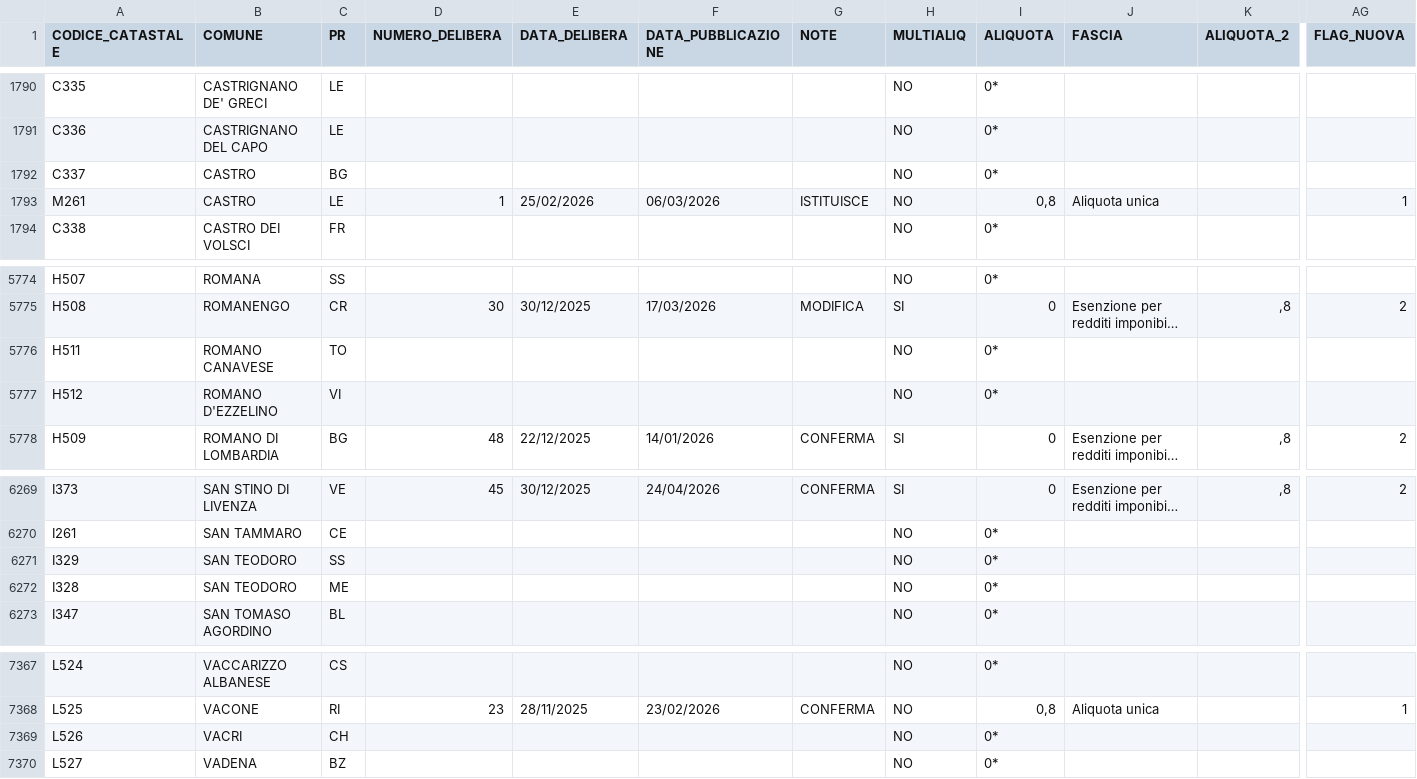
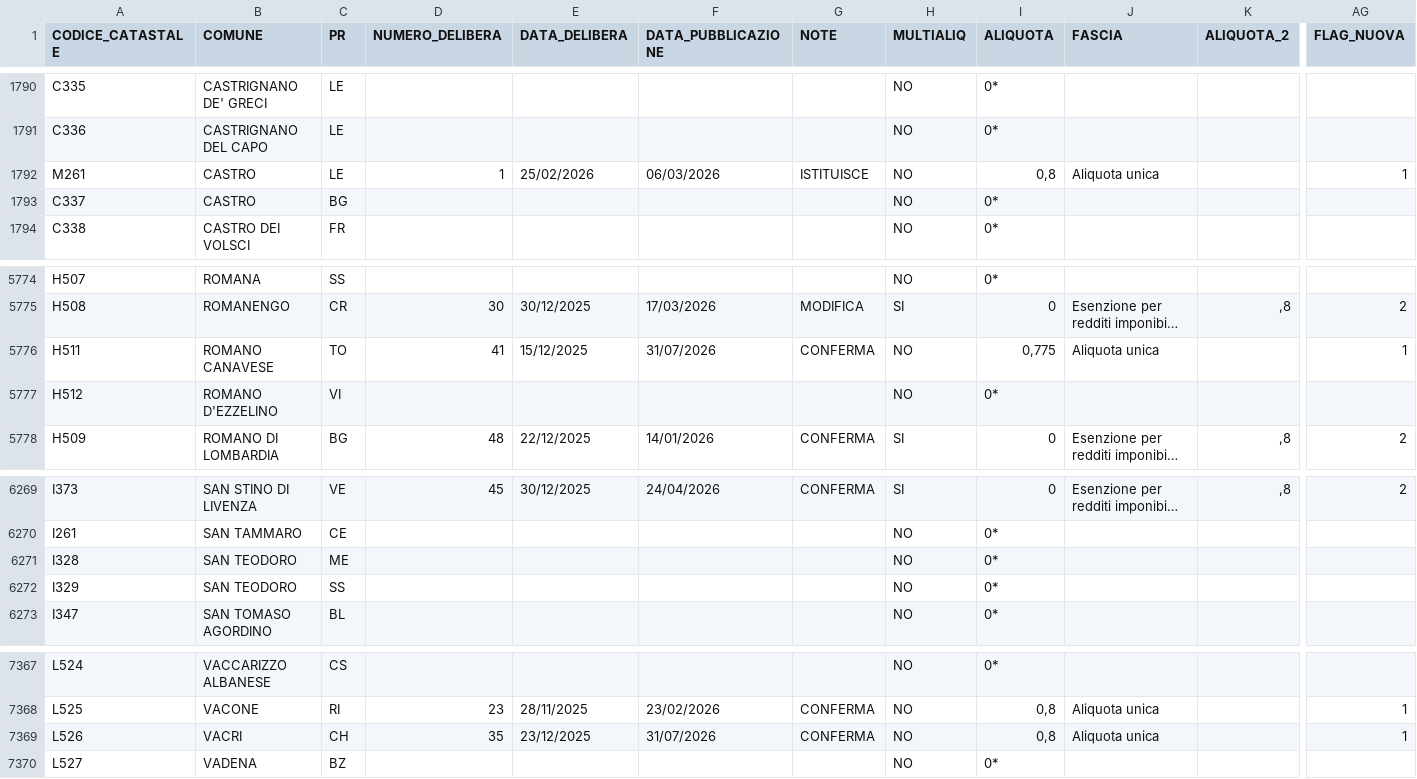
Before and after one commit to BernardoGiordano/stipendio.top, a CSV file: data/Add_comunale_irpef2026.csv, drawn as a sheet; only a part is shown, gaps mark what is left out; long unchanged cells end in …; the diff covers the shown part only; the diff names each change by its address in the sheet, - before the commit and + after, or states it on an @@ line.

```diff
--- a/data/Add_comunale_irpef2026.csv
+++ b/data/Add_comunale_irpef2026.csv
@@ row 1792 moved to row 1793: C337 @@
-D5776 (NUMERO_DELIBERA): (empty)
+D5776 (NUMERO_DELIBERA): 41
-E5776 (DATA_DELIBERA): (empty)
+E5776 (DATA_DELIBERA): 15/12/2025
-F5776 (DATA_PUBBLICAZIONE): (empty)
+F5776 (DATA_PUBBLICAZIONE): 31/07/2026
-G5776 (NOTE): (empty)
+G5776 (NOTE): CONFERMA
-I5776 (ALIQUOTA): 0*
+I5776 (ALIQUOTA): 0,775
-J5776 (FASCIA): (empty)
+J5776 (FASCIA): Aliquota unica
-AG5776 (FLAG_NUOVA): (empty)
+AG5776 (FLAG_NUOVA): 1
@@ row 6271 moved to row 6272: I329 @@
-D7369 (NUMERO_DELIBERA): (empty)
+D7369 (NUMERO_DELIBERA): 35
-E7369 (DATA_DELIBERA): (empty)
+E7369 (DATA_DELIBERA): 23/12/2025
-F7369 (DATA_PUBBLICAZIONE): (empty)
+F7369 (DATA_PUBBLICAZIONE): 31/07/2026
-G7369 (NOTE): (empty)
+G7369 (NOTE): CONFERMA
-I7369 (ALIQUOTA): 0*
+I7369 (ALIQUOTA): 0,8
-J7369 (FASCIA): (empty)
+J7369 (FASCIA): Aliquota unica
-AG7369 (FLAG_NUOVA): (empty)
+AG7369 (FLAG_NUOVA): 1
```
Also changed, not shown: 33 edited cells elsewhere in this file.
